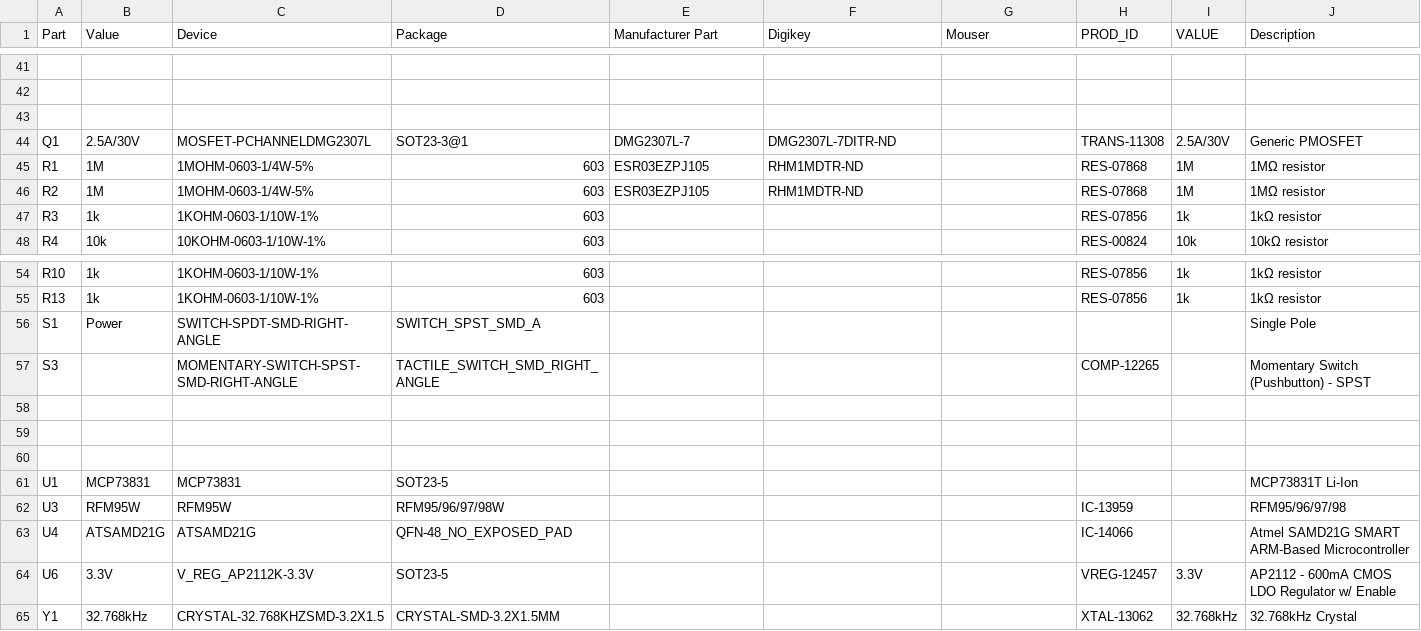
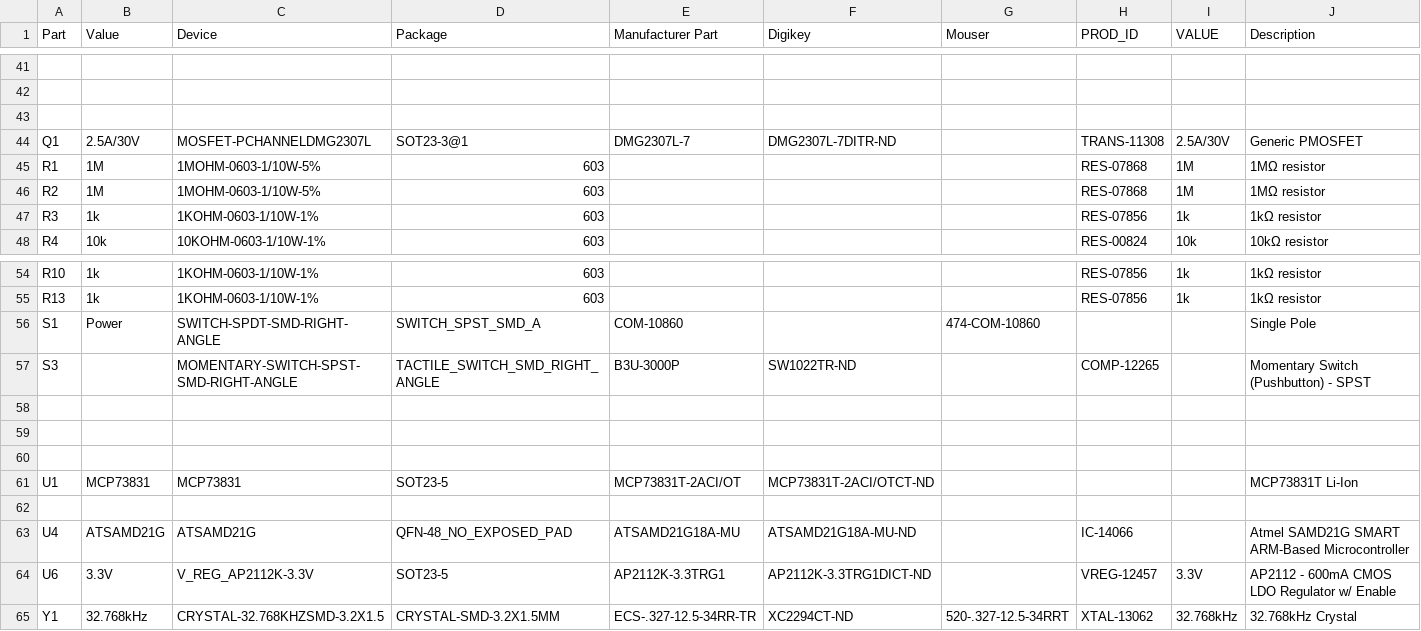
Before and after one commit to ianccole/SAMD21_Pro_RF, a CSV file: Hardware/SAMD21_Pro_RF.csv, drawn as a sheet; only a part is shown, gaps mark what is left out; the diff names each change by its address in the sheet, - before the commit and + after, or states it on an @@ line.

Commit message:
update BOM with part Nums

```diff
--- a/Hardware/SAMD21_Pro_RF.csv
+++ b/Hardware/SAMD21_Pro_RF.csv
-C45:C46 (Device): 1MOHM-0603-1/4W-5%
+C45:C46 (Device): 1MOHM-0603-1/10W-5%
-E45:E46 (Manufacturer Part): ESR03EZPJ105
+E45:E46 (Manufacturer Part): (empty)
-F45:F46 (Digikey): RHM1MDTR-ND
+F45:F46 (Digikey): (empty)
-E56 (Manufacturer Part): (empty)
+E56 (Manufacturer Part): COM-10860
-G56 (Mouser): (empty)
+G56 (Mouser): 474-COM-10860
-E57 (Manufacturer Part): (empty)
+E57 (Manufacturer Part): B3U-3000P
-F57 (Digikey): (empty)
+F57 (Digikey): SW1022TR-ND
-E61 (Manufacturer Part): (empty)
+E61 (Manufacturer Part): MCP73831T-2ACI/OT
-F61 (Digikey): (empty)
+F61 (Digikey): MCP73831T-2ACI/OTCT-ND
-row 62: U3 | RFM95W | RFM95W | RFM95/96/97/98W |  |  |  | IC-13959 |  | RFM95/96/97/98
+row 62: (empty)
-E63 (Manufacturer Part): (empty)
+E63 (Manufacturer Part): ATSAMD21G18A-MU
-F63 (Digikey): (empty)
+F63 (Digikey): ATSAMD21G18A-MU-ND
-E64 (Manufacturer Part): (empty)
+E64 (Manufacturer Part): AP2112K-3.3TRG1
-F64 (Digikey): (empty)
+F64 (Digikey): AP2112K-3.3TRG1DICT-ND
-E65 (Manufacturer Part): (empty)
+E65 (Manufacturer Part): ECS-.327-12.5-34RR-TR
-F65 (Digikey): (empty)
+F65 (Digikey): XC2294CT-ND
-G65 (Mouser): (empty)
+G65 (Mouser): 520-.327-12.5-34RRT
```
